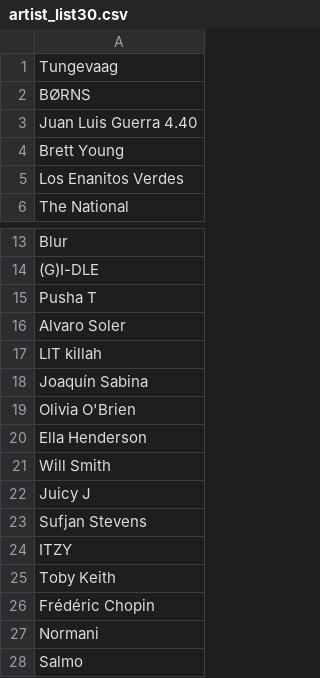
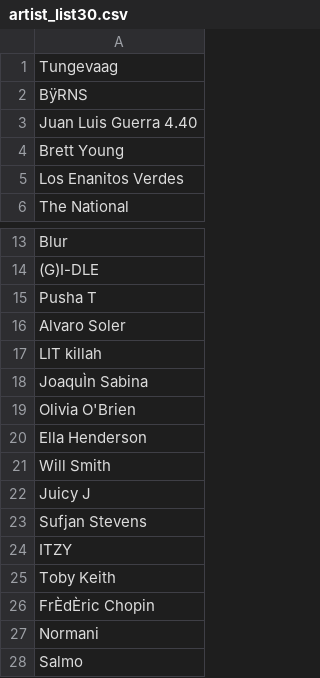
Before and after one commit to ScanonA/CPSC572, a CSV file: Term Project/artist_list30.csv, drawn as a sheet; only a part is shown, gaps mark what is left out; the diff names each change by its address in the sheet, - before the commit and + after, or states it on an @@ line.

```diff
--- a/Term Project/artist_list30.csv
+++ b/Term Project/artist_list30.csv
-A2: BØRNS
+A2: BÿRNS
-A18: Joaquín Sabina
+A18: JoaquÌn Sabina
-A26: Frédéric Chopin
+A26: FrÈdÈric Chopin
```
Also changed, not shown: Term Project/artist_list10.csv, Term Project/artist_list12.csv, 32 other files.
